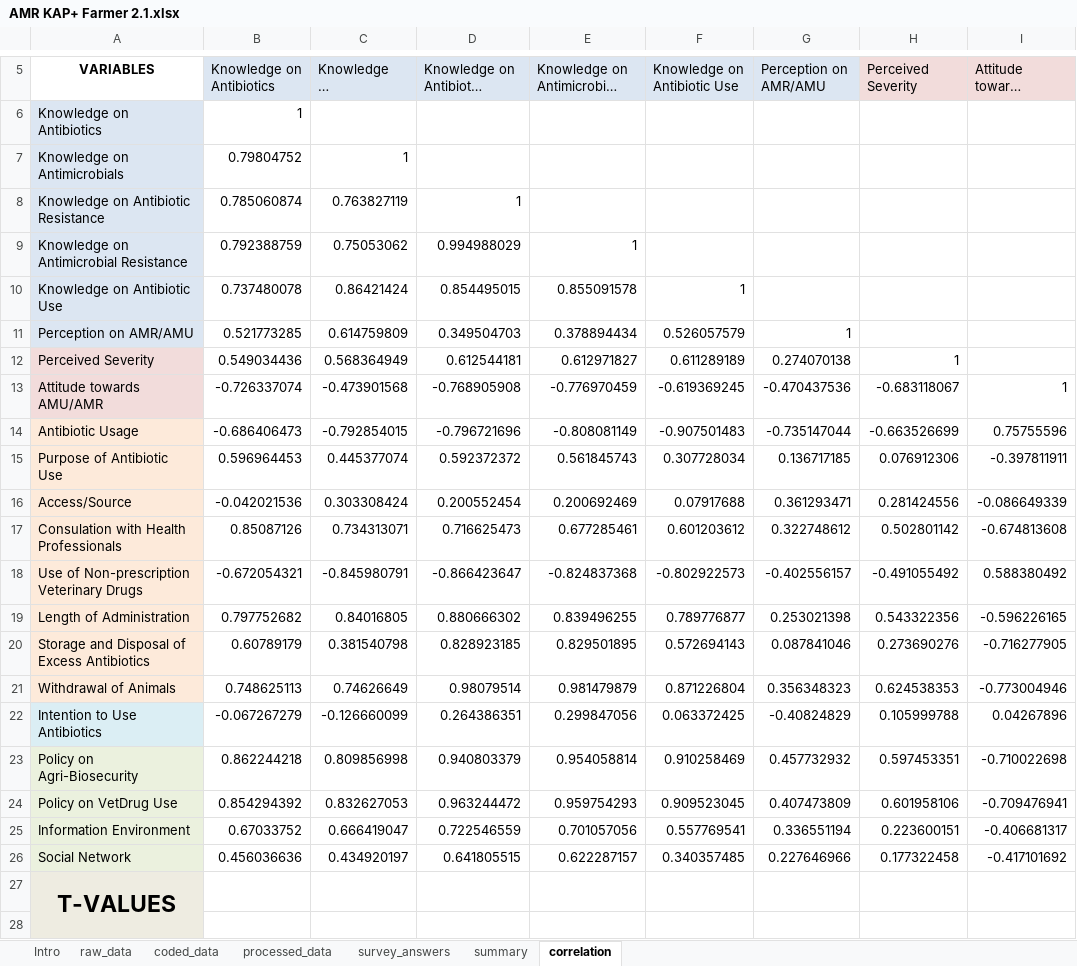
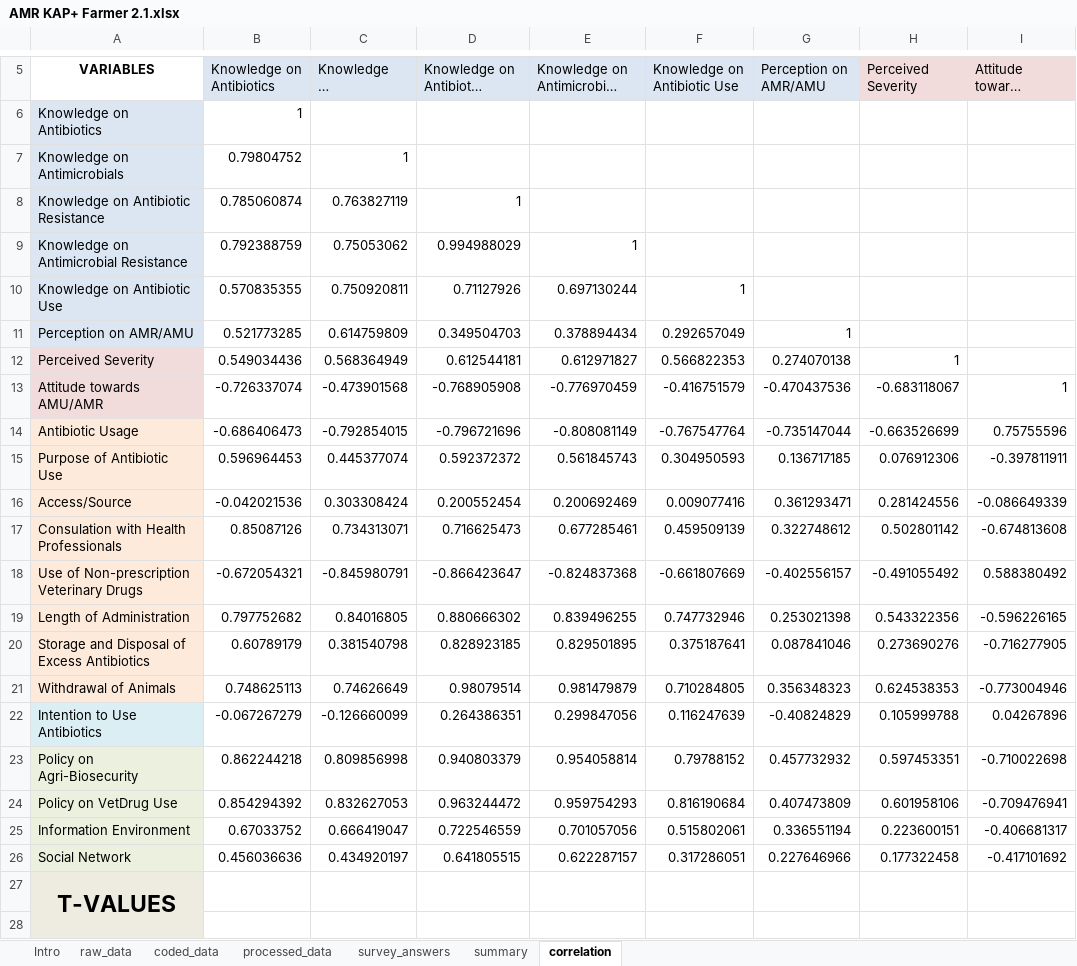
Before and after one commit to JNAVillacastin/AMU-AMR-KAP-Excel-Tool-, an Excel workbook: AMR KAP+ Farmer 2.1.xlsx, sheet correlation, drawn as a sheet; only a part is shown, gaps mark what is left out; long unchanged cells end in …; values as stored, in another font and other column widths than the file's, no borders; conditional formats not drawn; the diff covers the shown part only; the diff names each change by its address in the sheet, - before the commit and + after, or states it on an @@ line.

```diff
--- a/AMR KAP+ Farmer 2.1.xlsx (sheet correlation)
+++ b/AMR KAP+ Farmer 2.1.xlsx (sheet correlation)
-B10 (Knowledge on Antibiotics): 0.737480078
+B10 (Knowledge on Antibiotics): 0.570835355
-C10 (Knowledge on Antimicrobials): 0.86421424
+C10 (Knowledge on Antimicrobials): 0.750920811
-D10: 0.854495015
+D10: 0.71127926
-E10: 0.855091578
+E10: 0.697130244
-F11 (Knowledge on Antibiotic Use): 0.526057579
+F11 (Knowledge on Antibiotic Use): 0.292657049
-F12 (Knowledge on Antibiotic Use): 0.611289189
+F12 (Knowledge on Antibiotic Use): 0.566822353
-F13 (Knowledge on Antibiotic Use): -0.619369245
+F13 (Knowledge on Antibiotic Use): -0.416751579
-F14 (Knowledge on Antibiotic Use): -0.907501483
+F14 (Knowledge on Antibiotic Use): -0.767547764
-F15 (Knowledge on Antibiotic Use): 0.307728034
+F15 (Knowledge on Antibiotic Use): 0.304950593
-F16 (Knowledge on Antibiotic Use): 0.07917688
+F16 (Knowledge on Antibiotic Use): 0.009077416
-F17 (Knowledge on Antibiotic Use): 0.601203612
+F17 (Knowledge on Antibiotic Use): 0.459509139
-F18 (Knowledge on Antibiotic Use): -0.802922573
+F18 (Knowledge on Antibiotic Use): -0.661807669
-F19 (Knowledge on Antibiotic Use): 0.789776877
+F19 (Knowledge on Antibiotic Use): 0.747732946
-F20 (Knowledge on Antibiotic Use): 0.572694143
+F20 (Knowledge on Antibiotic Use): 0.375187641
-F21 (Knowledge on Antibiotic Use): 0.871226804
+F21 (Knowledge on Antibiotic Use): 0.710284805
-F22 (Knowledge on Antibiotic Use): 0.063372425
+F22 (Knowledge on Antibiotic Use): 0.116247639
-F23 (Knowledge on Antibiotic Use): 0.910258469
+F23 (Knowledge on Antibiotic Use): 0.79788152
-F24 (Knowledge on Antibiotic Use): 0.909523045
+F24 (Knowledge on Antibiotic Use): 0.816190684
-F25 (Knowledge on Antibiotic Use): 0.557769541
+F25 (Knowledge on Antibiotic Use): 0.515802061
-F26 (Knowledge on Antibiotic Use): 0.340357485
+F26 (Knowledge on Antibiotic Use): 0.317286051
```
Also changed, not shown: 37 edited cells elsewhere in this sheet, sheet raw_data, sheet coded_data, sheet processed_data, sheet summary, sheet survey_answers, formulas that keep their value.
